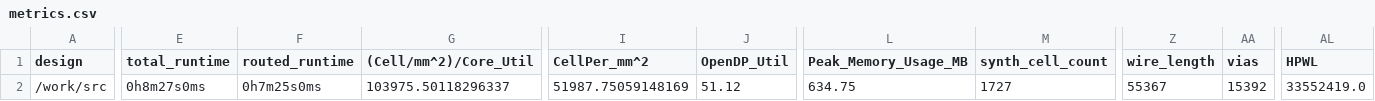
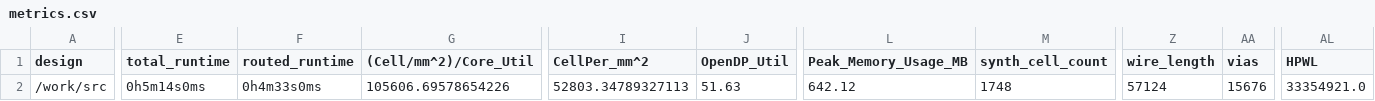
Before and after one commit to TinyTapeout/tinytapeout-05, a CSV file: projects/tt_um_toivoh_synth/metrics.csv, drawn as a sheet; only a part is shown, gaps mark what is left out; the diff covers the shown part only; the diff names each change by its address in the sheet, - before the commit and + after, or states it on an @@ line.

Commit message:
feat: update project tt_um_toivoh_synth from toivoh/tt05-synth
Commit: cc6b35b3a033a7becb2db2ff134be1dd4f087bed
Workflow: https://github.com/toivoh/tt05-synth/actions/runs/6755415603

```diff
--- a/projects/tt_um_toivoh_synth/metrics.csv
+++ b/projects/tt_um_toivoh_synth/metrics.csv
-E2 (total_runtime): 0h8m27s0ms
+E2 (total_runtime): 0h5m14s0ms
-F2 (routed_runtime): 0h7m25s0ms
+F2 (routed_runtime): 0h4m33s0ms
-G2 ((Cell/mm^2)/Core_Util): 103975.50118296337
+G2 ((Cell/mm^2)/Core_Util): 105606.69578654226
-I2 (CellPer_mm^2): 51987.75059148169
+I2 (CellPer_mm^2): 52803.34789327113
-J2 (OpenDP_Util): 51.12
+J2 (OpenDP_Util): 51.63
-L2 (Peak_Memory_Usage_MB): 634.75
+L2 (Peak_Memory_Usage_MB): 642.12
-M2 (synth_cell_count): 1727
+M2 (synth_cell_count): 1748
-Z2 (wire_length): 55367
+Z2 (wire_length): 57124
-AA2 (vias): 15392
+AA2 (vias): 15676
-AL2 (HPWL): 33552419.0
+AL2 (HPWL): 33354921.0
```
Also changed, not shown: 20 edited cells elsewhere in this file, 6 other files.
